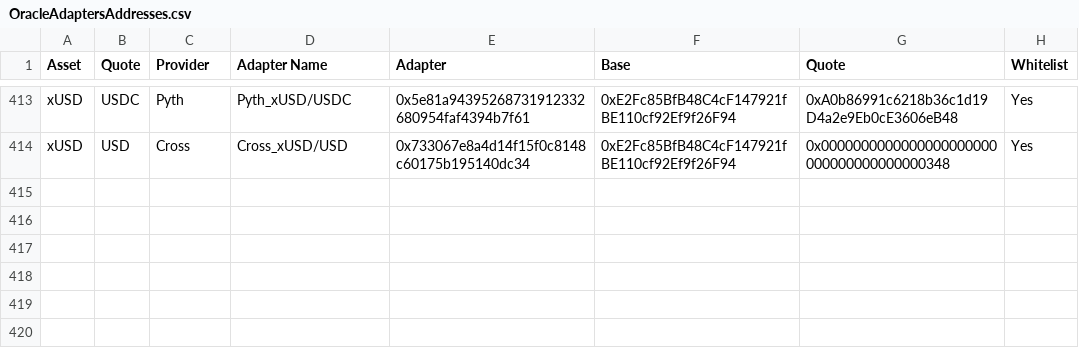
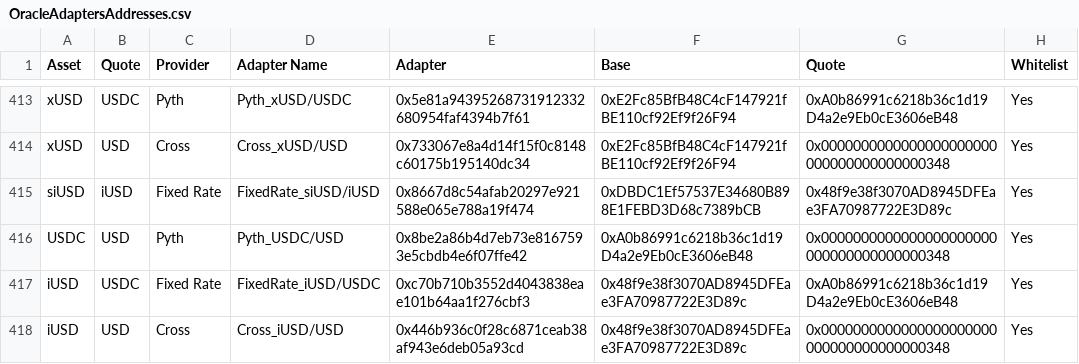
Before and after one commit to euler-xyz/euler-interfaces, a CSV file: addresses/1/OracleAdaptersAddresses.csv, drawn as a sheet; only a part is shown, gaps mark what is left out; the diff names each change by its address in the sheet, - before the commit and + after, or states it on an @@ line.

Commit message:
feat: infinifi oracles
Signed-off-by: Alexander McFarlane <alexander.mcfarlane@physics.org>

```diff
--- a/addresses/1/OracleAdaptersAddresses.csv
+++ b/addresses/1/OracleAdaptersAddresses.csv
+row 415: siUSD | iUSD | Fixed Rate | FixedRate_siUSD/iUSD | 0x8667d8c54afab20297e921588e065e788a19f474 | 0xDBDC1Ef57537E34680B898E1FEBD3D68c7389bCB | 0x48f9e38f3070AD8945DFEae3FA70987722E3D89c | Yes
+row 416: USDC | USD | Pyth | Pyth_USDC/USD | 0x8be2a86b4d7eb73e8167593e5cbdb4e6f07ffe42 | 0xA0b86991c6218b36c1d19D4a2e9Eb0cE3606eB48 | 0x0000000000000000000000000000000000000348 | Yes
+row 417: iUSD | USDC | Fixed Rate | FixedRate_iUSD/USDC | 0xc70b710b3552d4043838eae101b64aa1f276cbf3 | 0x48f9e38f3070AD8945DFEae3FA70987722E3D89c | 0xA0b86991c6218b36c1d19D4a2e9Eb0cE3606eB48 | Yes
+row 418: iUSD | USD | Cross | Cross_iUSD/USD | 0x446b936c0f28c6871ceab38af943e6deb05a93cd | 0x48f9e38f3070AD8945DFEae3FA70987722E3D89c | 0x0000000000000000000000000000000000000348 | Yes
```
